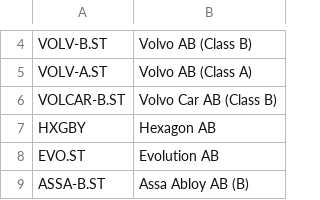
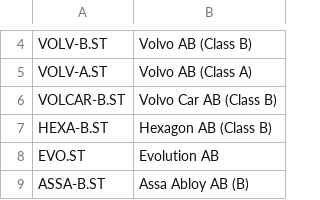
Before and after one commit to mrtnsko/Avanza, a CSV file: OMX100.csv, drawn as a sheet; only a part is shown, gaps mark what is left out; removed rows and columns are numbered as before the commit, all else as after; the diff names each change by its address in the sheet, - before the commit and + after, or states it on an @@ line.

Commit message:
Update OMX100.csv

```diff
--- a/OMX100.csv
+++ b/OMX100.csv
-row 7: HXGBY | Hexagon AB
+row 7: HEXA-B.ST | Hexagon AB (Class B)
```
